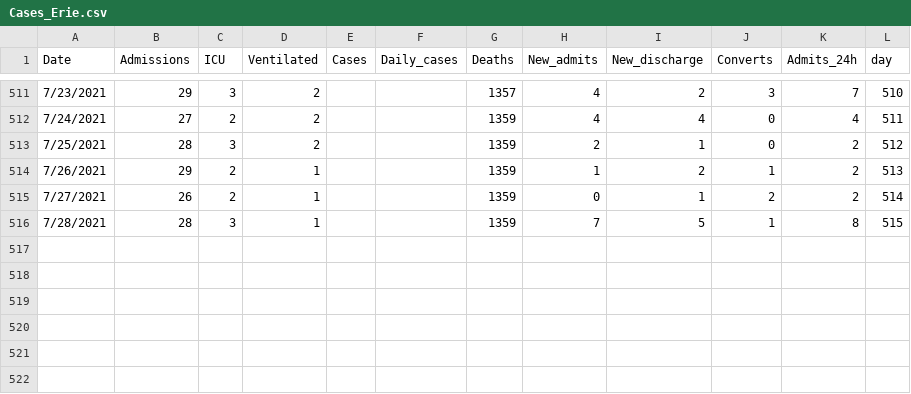
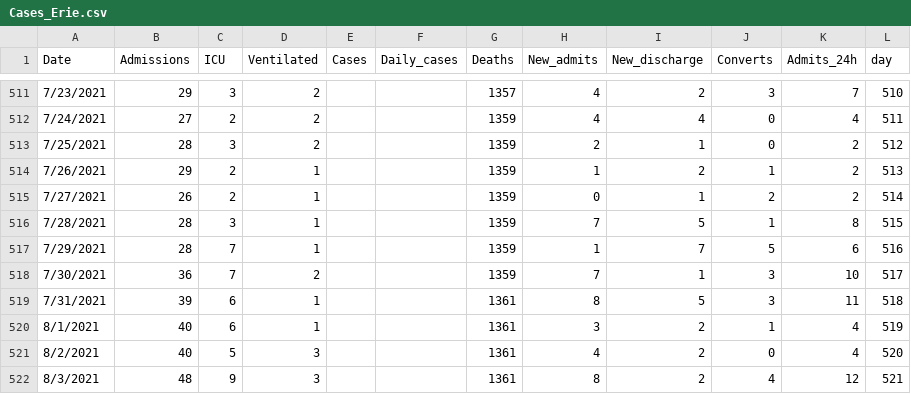
Before and after one commit to gabai/stream_KH, a CSV file: Cases_Erie.csv, drawn as a sheet; only a part is shown, gaps mark what is left out; the diff names each change by its address in the sheet, - before the commit and + after, or states it on an @@ line.

Commit message:
added new cases

```diff
--- a/Cases_Erie.csv
+++ b/Cases_Erie.csv
+row 517: 7/29/2021 | 28 | 7 | 1 |  |  | 1359 | 1 | 7 | 5 | 6 | 516
+row 518: 7/30/2021 | 36 | 7 | 2 |  |  | 1359 | 7 | 1 | 3 | 10 | 517
+row 519: 7/31/2021 | 39 | 6 | 1 |  |  | 1361 | 8 | 5 | 3 | 11 | 518
+row 520: 8/1/2021 | 40 | 6 | 1 |  |  | 1361 | 3 | 2 | 1 | 4 | 519
+row 521: 8/2/2021 | 40 | 5 | 3 |  |  | 1361 | 4 | 2 | 0 | 4 | 520
+row 522: 8/3/2021 | 48 | 9 | 3 |  |  | 1361 | 8 | 2 | 4 | 12 | 521
```
